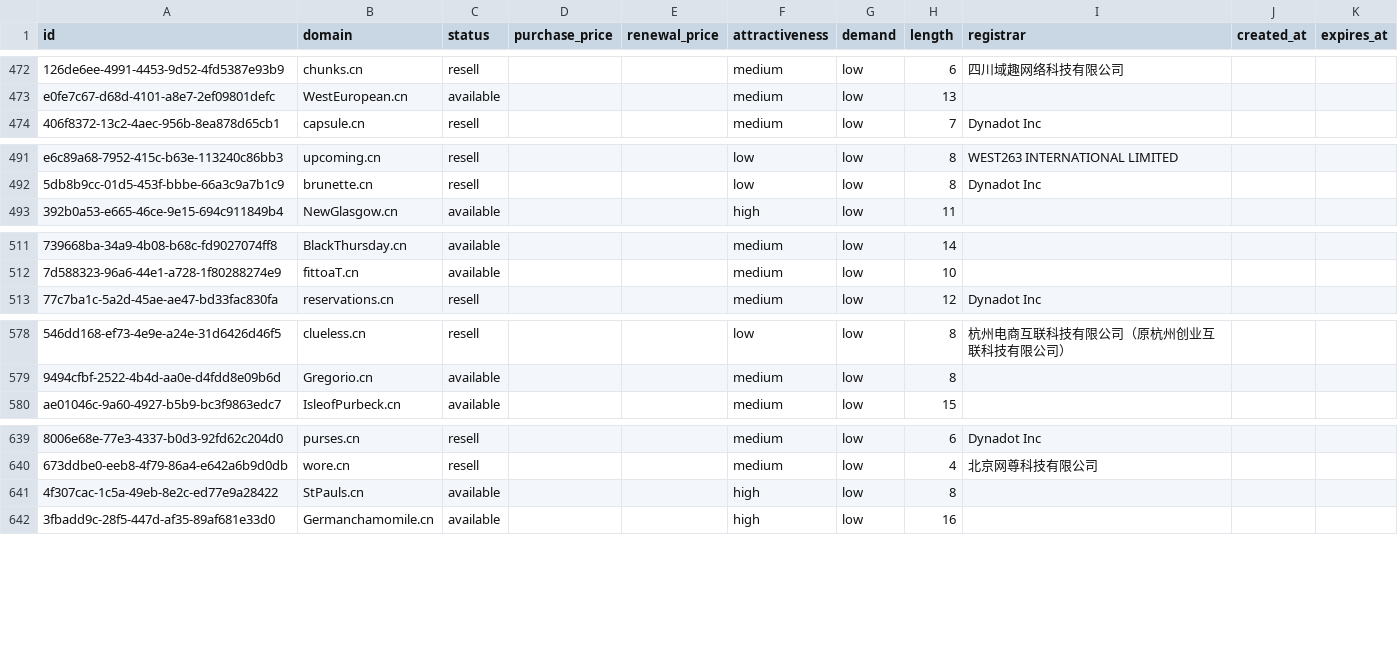
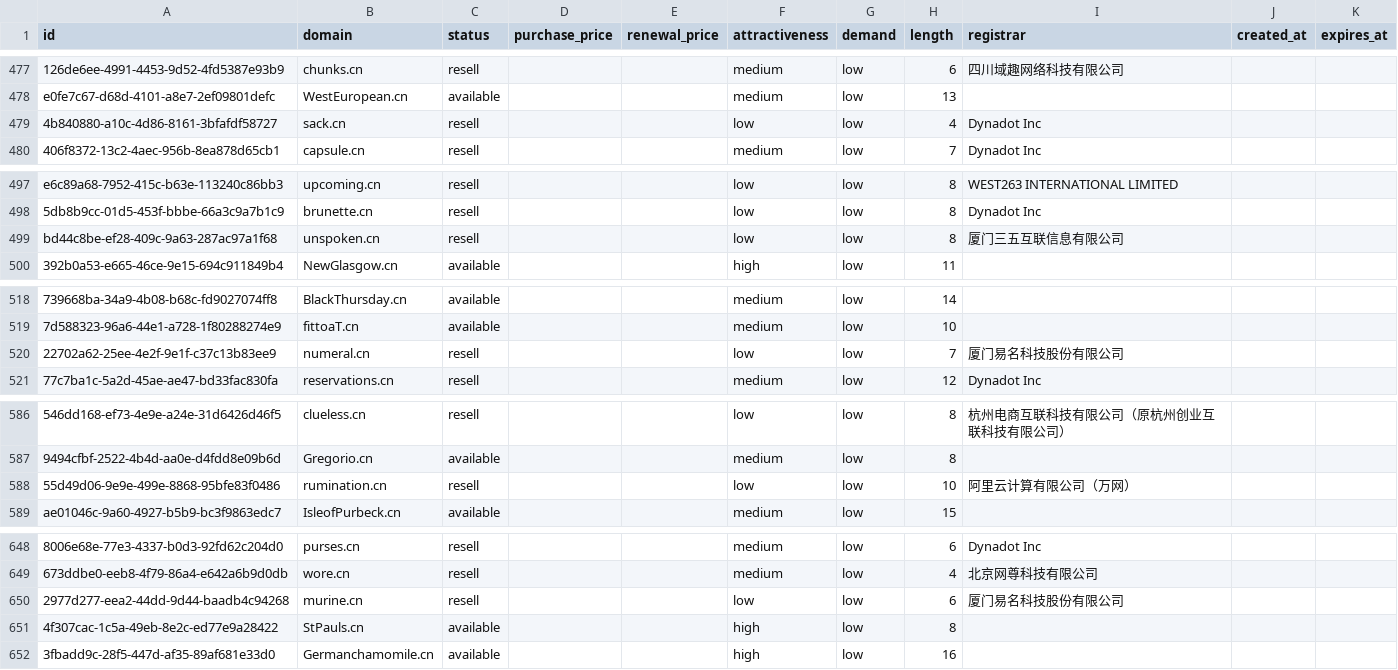
Before and after one commit to UniqueDomains/cn-oneword-domains, a CSV file: cn.csv, drawn as a sheet; only a part is shown, gaps mark what is left out; the diff covers the shown part only; the diff names each change by its address in the sheet, - before the commit and + after, or states it on an @@ line.

```diff
--- a/cn.csv
+++ b/cn.csv
+row 479: 4b840880-a10c-4d86-8161-3bfafdf58727 | sack.cn | resell |  |  | low | low | 4 | Dynadot Inc
+row 499: bd44c8be-ef28-409c-9a63-287ac97a1f68 | unspoken.cn | resell |  |  | low | low | 8 | 厦门三五互联信息有限公司
+row 520: 22702a62-25ee-4e2f-9e1f-c37c13b83ee9 | numeral.cn | resell |  |  | low | low | 7 | 厦门易名科技股份有限公司
+row 588: 55d49d06-9e9e-499e-8868-95bfe83f0486 | rumination.cn | resell |  |  | low | low | 10 | 阿里云计算有限公司（万网）
+row 650: 2977d277-eea2-44dd-9d44-baadb4c94268 | murine.cn | resell |  |  | low | low | 6 | 厦门易名科技股份有限公司
```
Also changed, not shown: 11 added rows elsewhere in this file, 4 other files.
